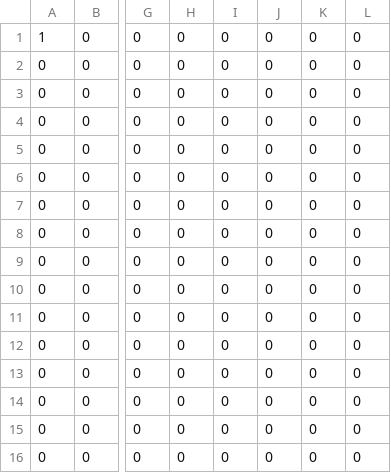
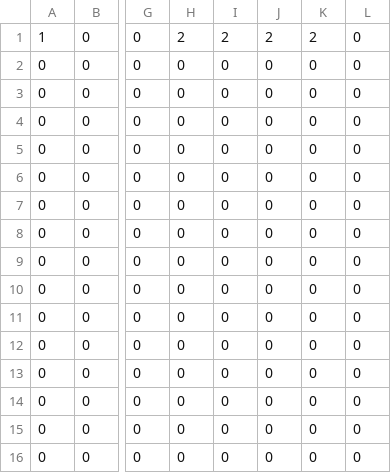
Before and after one commit to ecs160ss12019/FastInvSqrt, a CSV file: UltraBreakout/app/src/main/assets/levels/level_2.csv, drawn as a sheet; only a part is shown, gaps mark what is left out; the diff names each change by its address in the sheet, - before the commit and + after, or states it on an @@ line.

```diff
--- a/UltraBreakout/app/src/main/assets/levels/level_2.csv
+++ b/UltraBreakout/app/src/main/assets/levels/level_2.csv
-H1: 0
+H1: 2
-I1: 0
+I1: 2
-J1: 0
+J1: 2
-K1: 0
+K1: 2
```
Also changed, not shown: 2 other files.
